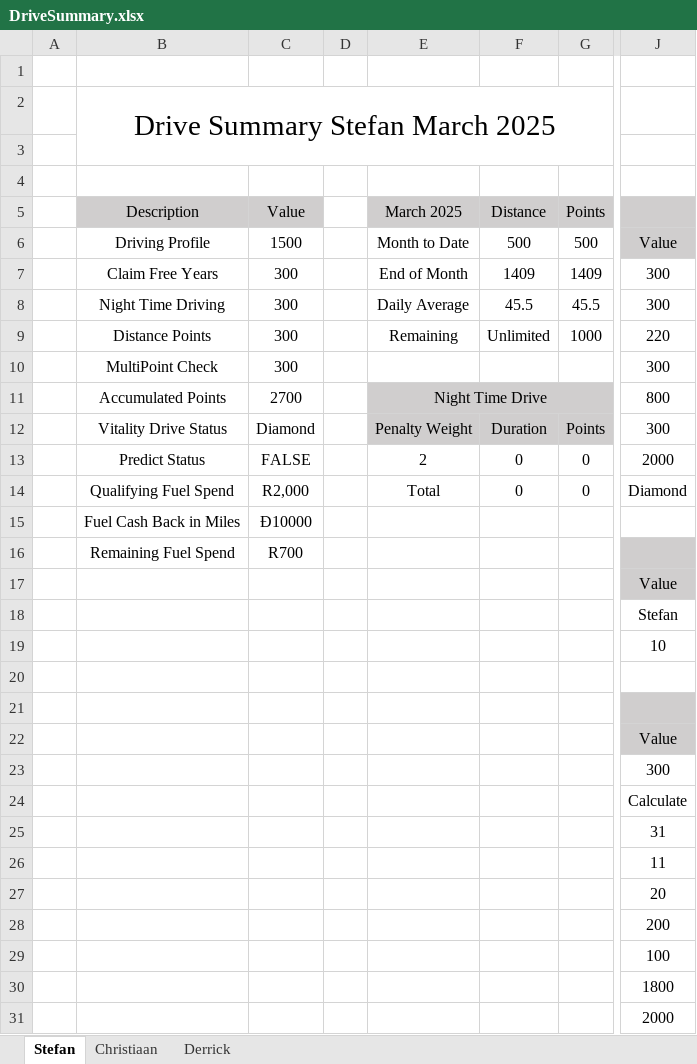
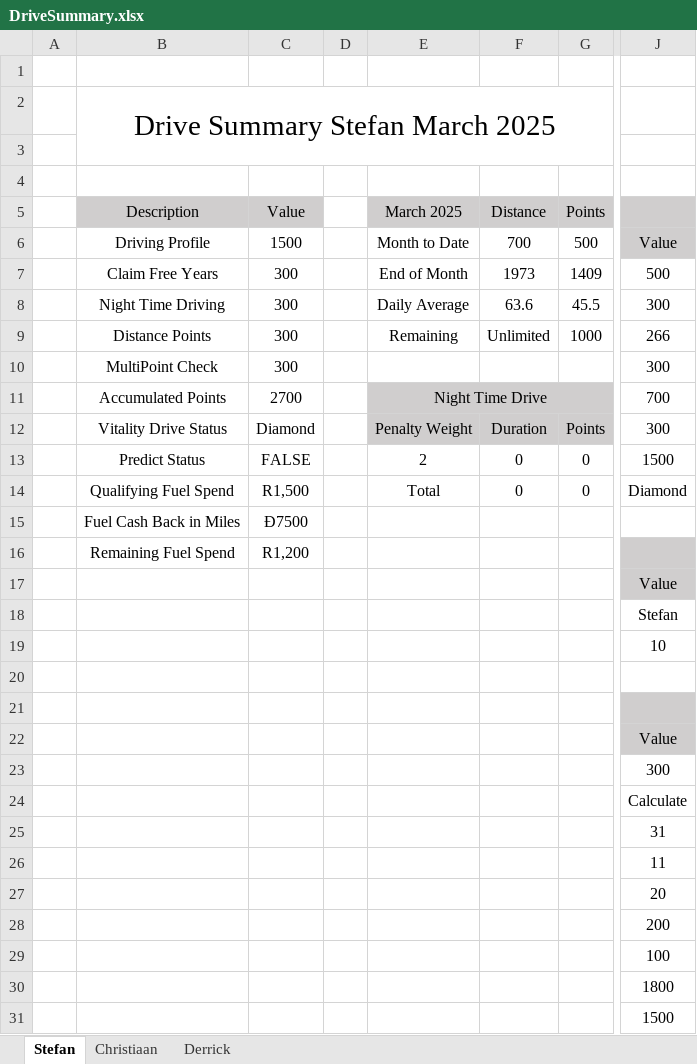
Before and after one commit to StefanObie/ExcelDriveSummary, an Excel workbook: DriveSummary.xlsx, sheet Stefan, drawn as a sheet; only a part is shown, gaps mark what is left out; values as stored, in another font and other column widths than the file's, no borders; conditional formats and table styles not drawn; the diff names each change by its address in the sheet, - before the commit and + after, or states it on an @@ line.

```diff
--- a/DriveSummary.xlsx (sheet Stefan)
+++ b/DriveSummary.xlsx (sheet Stefan)
-F6 (Distance): 500
+F6 (Distance): 700
-F7 (Distance): 1409
+F7 (Distance): 1973
-J7: 300
+J7: 500
-F8 (Distance): 45.5
+F8 (Distance): 63.6
-J9: 220
+J9: 266
-J11: 800
+J11: 700
-J13: 2000
+J13: 1500
-C14 (Value): R2,000
+C14 (Value): R1,500
-C15 (Value): Đ10000
+C15 (Value): Đ7500
-C16 (Value): R700
+C16 (Value): R1,200
-J31: 2000
+J31: 1500
```
Also changed, not shown: sheet Christiaan, sheet Derrick, 2 other files.
